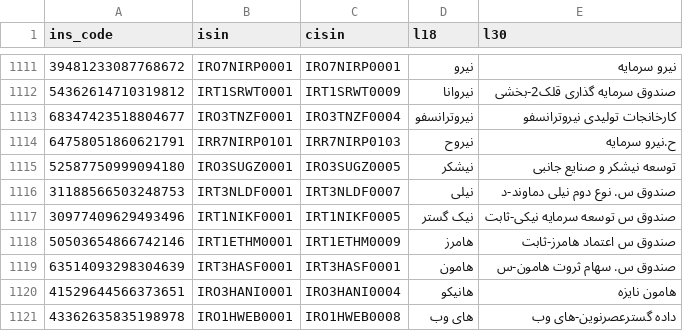
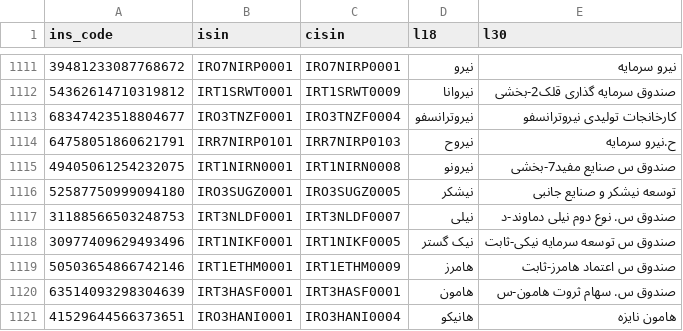
Before and after one commit to 5j9/tsetmc, a CSV file: tsetmc/dataset/dataset.csv, drawn as a sheet; only a part is shown, gaps mark what is left out; the shorter side is filled out with more unchanged rows; the diff names each change by its address in the sheet, - before the commit and + after, or states it on an @@ line.

Commit message:
update dataset

```diff
--- a/tsetmc/dataset/dataset.csv
+++ b/tsetmc/dataset/dataset.csv
+row 1115: 49405061254232075 | IRT1NIRN0001 | IRT1NIRN0008 | نیرونو | صندوق س صنایع مفید7-بخشی
```
